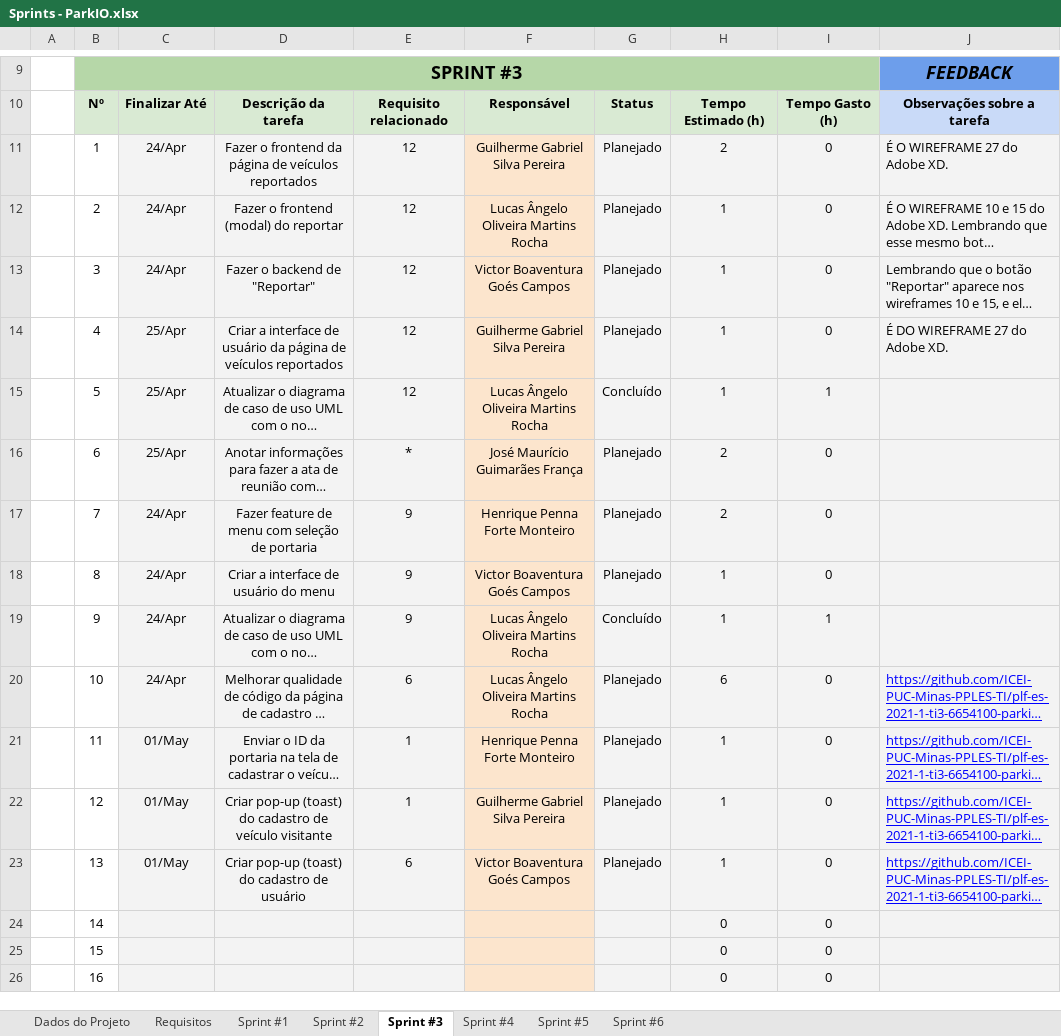
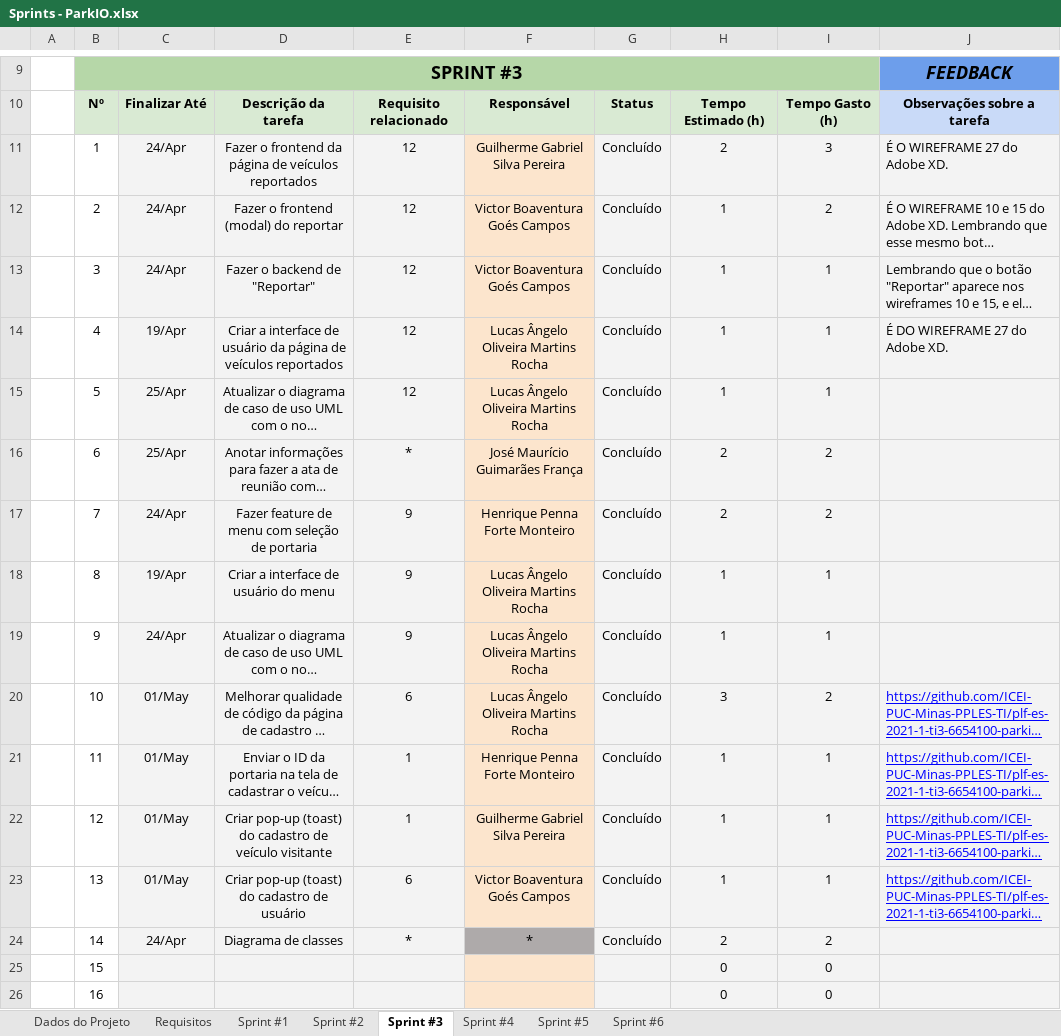
Before and after one commit to Lucas-Angelo/plf-es-2021-1-ti3-6654100-parkio, an Excel workbook: Artefatos/Sprints - ParkIO.xlsx, sheet Sprint #3, drawn as a sheet; only a part is shown, gaps mark what is left out; long unchanged cells end in …; values as stored, in another font and other column widths than the file's, no borders; conditional formats not drawn; the diff covers the shown part only; the diff names each change by its address in the sheet, - before the commit and + after, or states it on an @@ line.

Commit message:
Update sprints document

```diff
--- a/Artefatos/Sprints - ParkIO.xlsx (sheet Sprint #3)
+++ b/Artefatos/Sprints - ParkIO.xlsx (sheet Sprint #3)
-G11:G14: Planejado
+G11:G14: Concluído
-I11: 0
+I11: 3
-F12: Lucas Ângelo Oliveira Martins Rocha
+F12: Victor Boaventura Goés Campos
-I12: 0
+I12: 2
-I13:I14: 0
+I13:I14: 1
-C14: 25/Apr
+C14: 19/Apr
-F14: Guilherme Gabriel Silva Pereira
+F14: Lucas Ângelo Oliveira Martins Rocha
-G16:G18: Planejado
+G16:G18: Concluído
-I16:I17: 0
+I16:I17: 2
-C18: 24/Apr
+C18: 19/Apr
-F18: Victor Boaventura Goés Campos
+F18: Lucas Ângelo Oliveira Martins Rocha
-I18: 0
+I18: 1
-C20: 24/Apr
+C20: 01/May
-G20:G23: Planejado
+G20:G23: Concluído
-H20: 6
+H20: 3
-I20: 0
+I20: 2
-I21:I23: 0
+I21:I23: 1
-C24: (empty)
+C24: 24/Apr
-D24: (empty)
+D24: Diagrama de classes
-E24: (empty)
+E24: *
-F24: (empty)
+F24: *
-F24 fill: #FCE5CD
+F24 fill: #AEAAAA
-G24: (empty)
+G24: Concluído
-H24: 0
+H24: 2
-I24: 0
+I24: 2
```
Also changed, not shown: 2 added rows, 2 removed rows and 7 edited cells elsewhere in this sheet, sheet Sprint #4, sheet Dados do Projeto, sheet Sprint #2, sheet Requisitos, charts or pictures.
